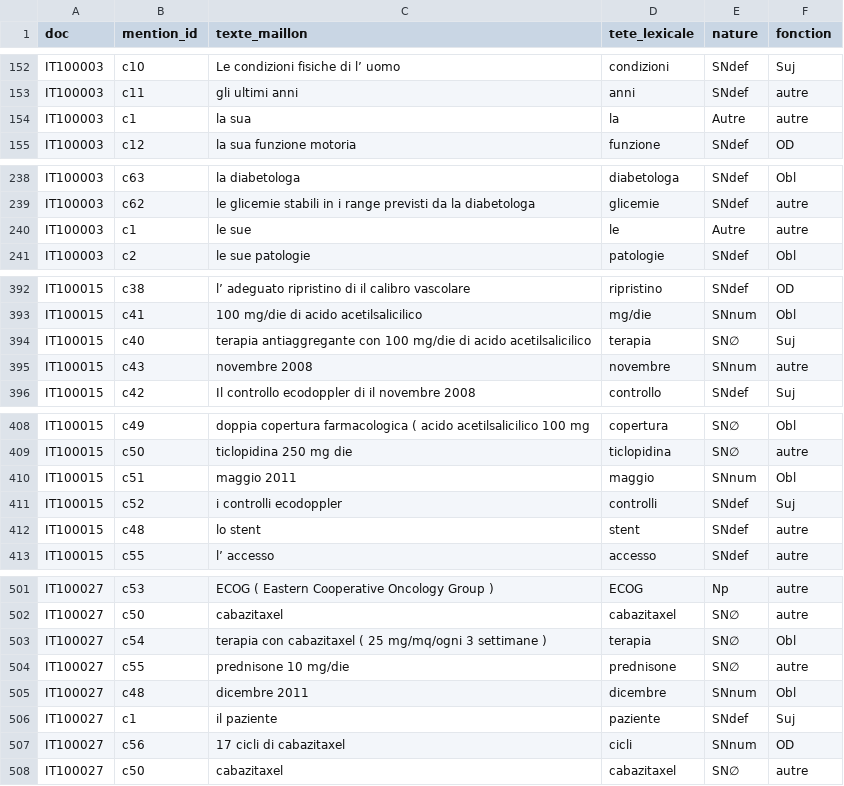
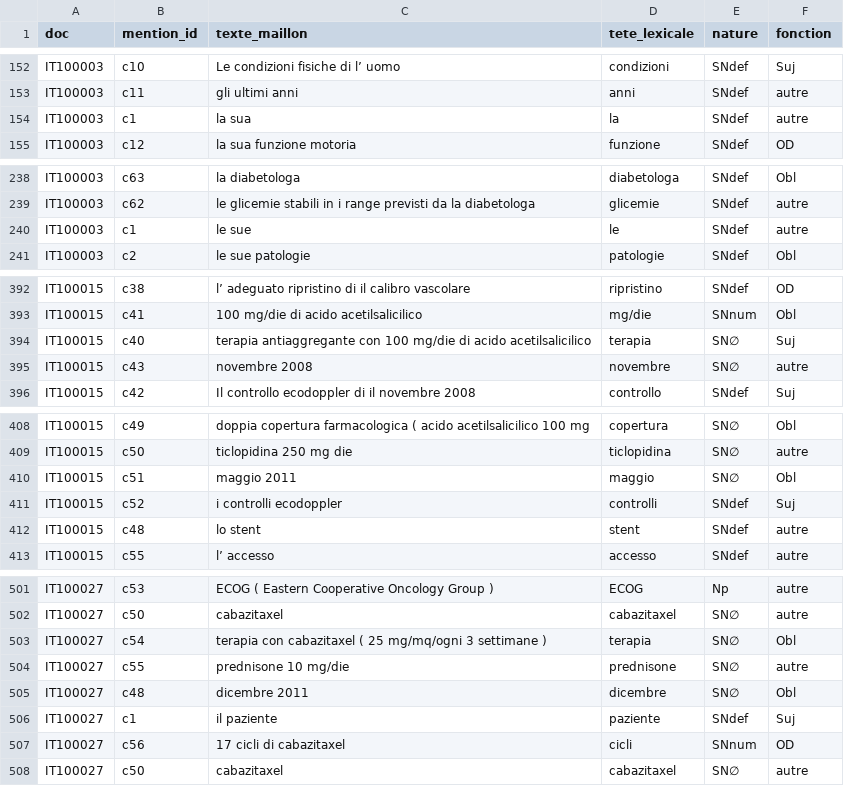
Before and after one commit to mahamoud2020/Stage-extraction-de-connaissances-temporelles-dans-des-cas-cliniques, a CSV file: Italien/data/resultats_coreferences_italian.csv, drawn as a sheet; only a part is shown, gaps mark what is left out; the diff covers the shown part only.

```diff
--- a/Italien/data/resultats_coreferences_italian.csv
+++ b/Italien/data/resultats_coreferences_italian.csv
@@ -153,3 +153,3 @@ IT100003,c10,Le condizioni fisiche di l’ uomo,condizioni,SNdef,Suj
 IT100003,c11,gli ultimi anni,anni,SNdef,autre
-IT100003,c1,la sua,la,Autre,autre
+IT100003,c1,la sua,la,SNdef,autre
 IT100003,c12,la sua funzione motoria,funzione,SNdef,OD
@@ -239,3 +239,3 @@ IT100003,c63,la diabetologa,diabetologa,SNdef,Obl
 IT100003,c62,le glicemie stabili in i range previsti da la diabetologa,glicemie,SNdef,autre
-IT100003,c1,le sue,le,Autre,autre
+IT100003,c1,le sue,le,SNdef,autre
 IT100003,c2,le sue patologie,patologie,SNdef,Obl
@@ -394,3 +394,3 @@ IT100015,c41,100 mg/die di acido acetilsalicilico,mg/die,SNnum,Obl
 IT100015,c40,terapia antiaggregante con 100 mg/die di acido acetilsalicilico,terapia,SN∅,Suj
-IT100015,c43,novembre 2008,novembre,SNnum,autre
+IT100015,c43,novembre 2008,novembre,SN∅,autre
 IT100015,c42,Il controllo ecodoppler di il novembre 2008,controllo,SNdef,Suj
@@ -409,3 +409,3 @@ IT100015,c49,doppia copertura farmacologica ( acido acetilsalicilico 100 mg,cope
 IT100015,c50,ticlopidina 250 mg die,ticlopidina,SN∅,autre
-IT100015,c51,maggio 2011,maggio,SNnum,Obl
+IT100015,c51,maggio 2011,maggio,SN∅,Obl
 IT100015,c52,i controlli ecodoppler,controlli,SNdef,Suj
@@ -504,3 +504,3 @@ IT100027,c54,terapia con cabazitaxel ( 25 mg/mq/ogni 3 settimane ),terapia,SN∅
 IT100027,c55,prednisone 10 mg/die,prednisone,SN∅,autre
-IT100027,c48,dicembre 2011,dicembre,SNnum,Obl
+IT100027,c48,dicembre 2011,dicembre,SN∅,Obl
 IT100027,c1,il paziente,paziente,SNdef,Suj
```
Also changed, not shown: 14 edited cells elsewhere in this file, Anglais/data/resultats_coreferences_english.csv, Français/data/resultats_coreferences_fr.csv, 4 other files.
